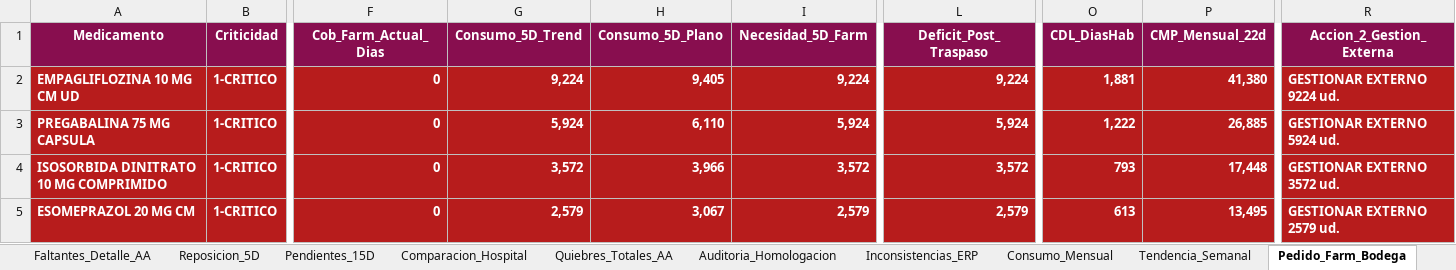
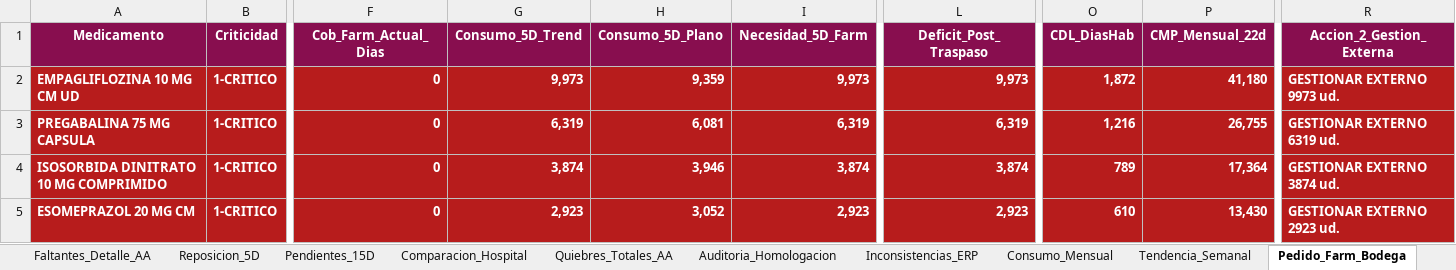
Before and after one commit to danielalfonsocc-rgb/maestro-aa-farmacia, an Excel workbook: Consolidado_AA_MAESTRO.xlsx, sheet Pedido_Farm_Bodega, drawn as a sheet; only a part is shown, gaps mark what is left out; values as stored, in another font and other column widths than the file's, no borders; the diff covers the shown part only; the diff names each change by its address in the sheet, - before the commit and + after, or states it on an @@ line.

```diff
--- a/Consolidado_AA_MAESTRO.xlsx (sheet Pedido_Farm_Bodega)
+++ b/Consolidado_AA_MAESTRO.xlsx (sheet Pedido_Farm_Bodega)
-G2 (Consumo_5D_Trend): 9,224
+G2 (Consumo_5D_Trend): 9,973
-H2 (Consumo_5D_Plano): 9,405
+H2 (Consumo_5D_Plano): 9,359
-I2 (Necesidad_5D_Farm): 9,224
+I2 (Necesidad_5D_Farm): 9,973
-L2 (Deficit_Post_Traspaso): 9,224
+L2 (Deficit_Post_Traspaso): 9,973
-O2 (CDL_DiasHab): 1,881
+O2 (CDL_DiasHab): 1,872
-P2 (CMP_Mensual_22d): 41,380
+P2 (CMP_Mensual_22d): 41,180
-R2 (Accion_2_Gestion_Externa): GESTIONAR EXTERNO 9224 ud.
+R2 (Accion_2_Gestion_Externa): GESTIONAR EXTERNO 9973 ud.
-G3 (Consumo_5D_Trend): 5,924
+G3 (Consumo_5D_Trend): 6,319
-H3 (Consumo_5D_Plano): 6,110
+H3 (Consumo_5D_Plano): 6,081
-I3 (Necesidad_5D_Farm): 5,924
+I3 (Necesidad_5D_Farm): 6,319
-L3 (Deficit_Post_Traspaso): 5,924
+L3 (Deficit_Post_Traspaso): 6,319
-O3 (CDL_DiasHab): 1,222
+O3 (CDL_DiasHab): 1,216
-P3 (CMP_Mensual_22d): 26,885
+P3 (CMP_Mensual_22d): 26,755
-R3 (Accion_2_Gestion_Externa): GESTIONAR EXTERNO 5924 ud.
+R3 (Accion_2_Gestion_Externa): GESTIONAR EXTERNO 6319 ud.
-G4 (Consumo_5D_Trend): 3,572
+G4 (Consumo_5D_Trend): 3,874
-H4 (Consumo_5D_Plano): 3,966
+H4 (Consumo_5D_Plano): 3,946
-I4 (Necesidad_5D_Farm): 3,572
+I4 (Necesidad_5D_Farm): 3,874
-L4 (Deficit_Post_Traspaso): 3,572
+L4 (Deficit_Post_Traspaso): 3,874
-O4 (CDL_DiasHab): 793
+O4 (CDL_DiasHab): 789
-P4 (CMP_Mensual_22d): 17,448
+P4 (CMP_Mensual_22d): 17,364
-R4 (Accion_2_Gestion_Externa): GESTIONAR EXTERNO 3572 ud.
+R4 (Accion_2_Gestion_Externa): GESTIONAR EXTERNO 3874 ud.
-G5 (Consumo_5D_Trend): 2,579
+G5 (Consumo_5D_Trend): 2,923
-H5 (Consumo_5D_Plano): 3,067
+H5 (Consumo_5D_Plano): 3,052
-I5 (Necesidad_5D_Farm): 2,579
+I5 (Necesidad_5D_Farm): 2,923
-L5 (Deficit_Post_Traspaso): 2,579
+L5 (Deficit_Post_Traspaso): 2,923
-O5 (CDL_DiasHab): 613
+O5 (CDL_DiasHab): 610
-P5 (CMP_Mensual_22d): 13,495
+P5 (CMP_Mensual_22d): 13,430
-R5 (Accion_2_Gestion_Externa): GESTIONAR EXTERNO 2579 ud.
+R5 (Accion_2_Gestion_Externa): GESTIONAR EXTERNO 2923 ud.
```
Also changed, not shown: 3 added rows, 2 removed rows and 852 edited cells elsewhere in this sheet, sheet Pedido_Repos_Bodega, sheet Stock_AA, sheet Consumo_Mensual, sheet Dialisis_Pedido_Bod, sheet Reposicion_5D, sheet Dialisis_Pedido_Farm, 5 more sheets, Resumen_Pedidos_AA.xlsx, 1 other file.
